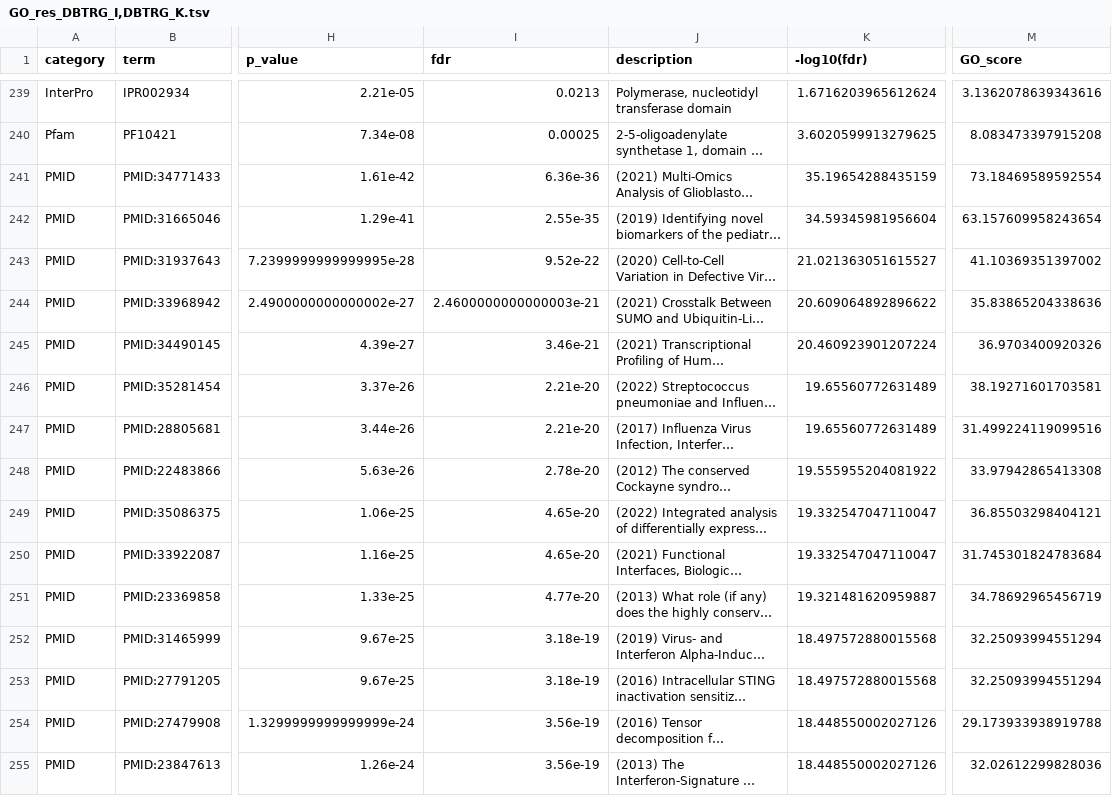
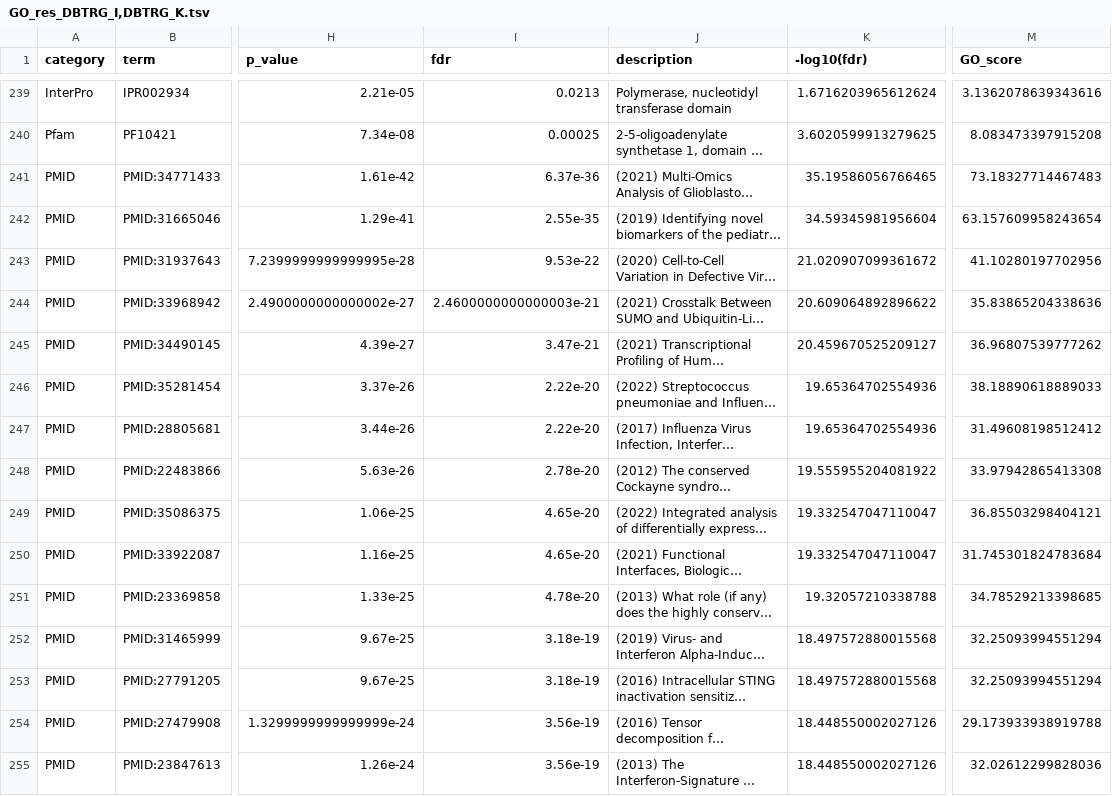
Before and after one commit to kazakova/Metrics, a TSV file: example/GO_res_DBTRG_I,DBTRG_K.tsv, drawn as a sheet; only a part is shown, gaps mark what is left out; long unchanged cells end in …; the diff covers the shown part only; the diff names each change by its address in the sheet, - before the commit and + after, or states it on an @@ line.

```diff
--- a/example/GO_res_DBTRG_I,DBTRG_K.tsv
+++ b/example/GO_res_DBTRG_I,DBTRG_K.tsv
-I241 (fdr): 6.36e-36
+I241 (fdr): 6.37e-36
-K241 (-log10(fdr)): 35.19654288435159
+K241 (-log10(fdr)): 35.19586056766465
-M241 (GO_score): 73.18469589592554
+M241 (GO_score): 73.18327714467483
-I243 (fdr): 9.52e-22
+I243 (fdr): 9.53e-22
-K243 (-log10(fdr)): 21.021363051615527
+K243 (-log10(fdr)): 21.020907099361672
-M243 (GO_score): 41.10369351397002
+M243 (GO_score): 41.10280197702956
-I245 (fdr): 3.46e-21
+I245 (fdr): 3.47e-21
-K245 (-log10(fdr)): 20.460923901207224
+K245 (-log10(fdr)): 20.459670525209127
-M245 (GO_score): 36.9703400920326
+M245 (GO_score): 36.96807539777262
-I246:I247 (fdr): 2.21e-20
+I246:I247 (fdr): 2.22e-20
-K246:K247 (-log10(fdr)): 19.65560772631489
+K246:K247 (-log10(fdr)): 19.65364702554936
-M246 (GO_score): 38.19271601703581
+M246 (GO_score): 38.18890618889033
-M247 (GO_score): 31.499224119099516
+M247 (GO_score): 31.49608198512412
-I251 (fdr): 4.77e-20
+I251 (fdr): 4.78e-20
-K251 (-log10(fdr)): 19.321481620959887
+K251 (-log10(fdr)): 19.32057210338788
-M251 (GO_score): 34.78692965456719
+M251 (GO_score): 34.78529213398685
```
Also changed, not shown: 99 edited cells elsewhere in this file, example/GO_res_A172_I,A172_K.tsv.
